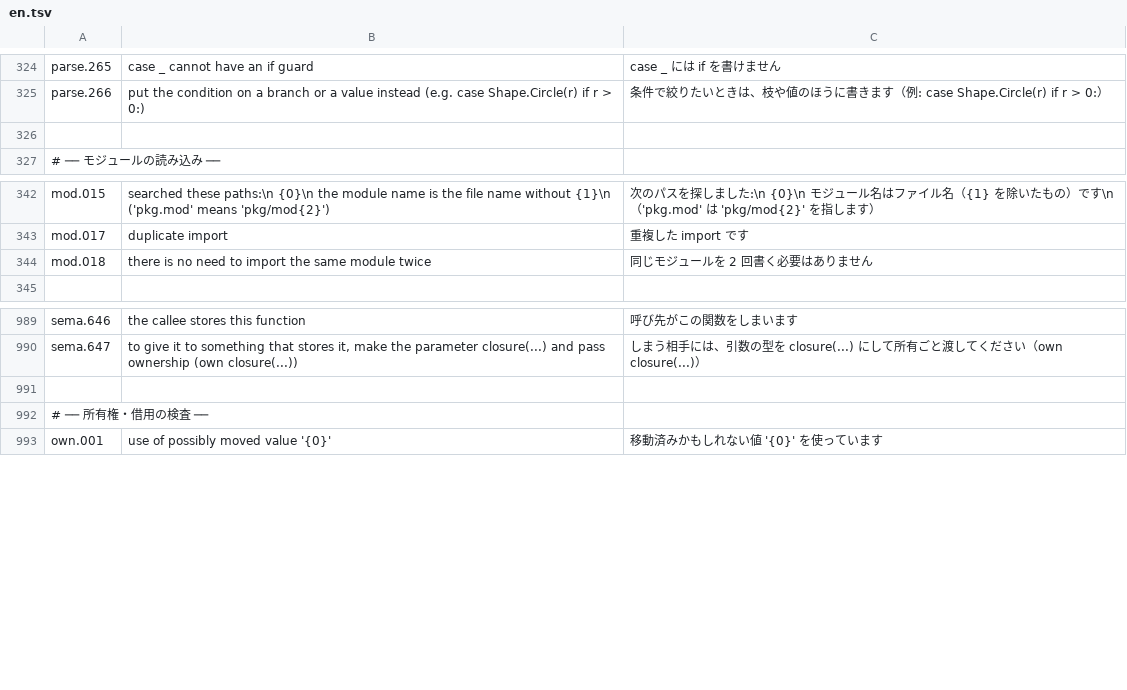
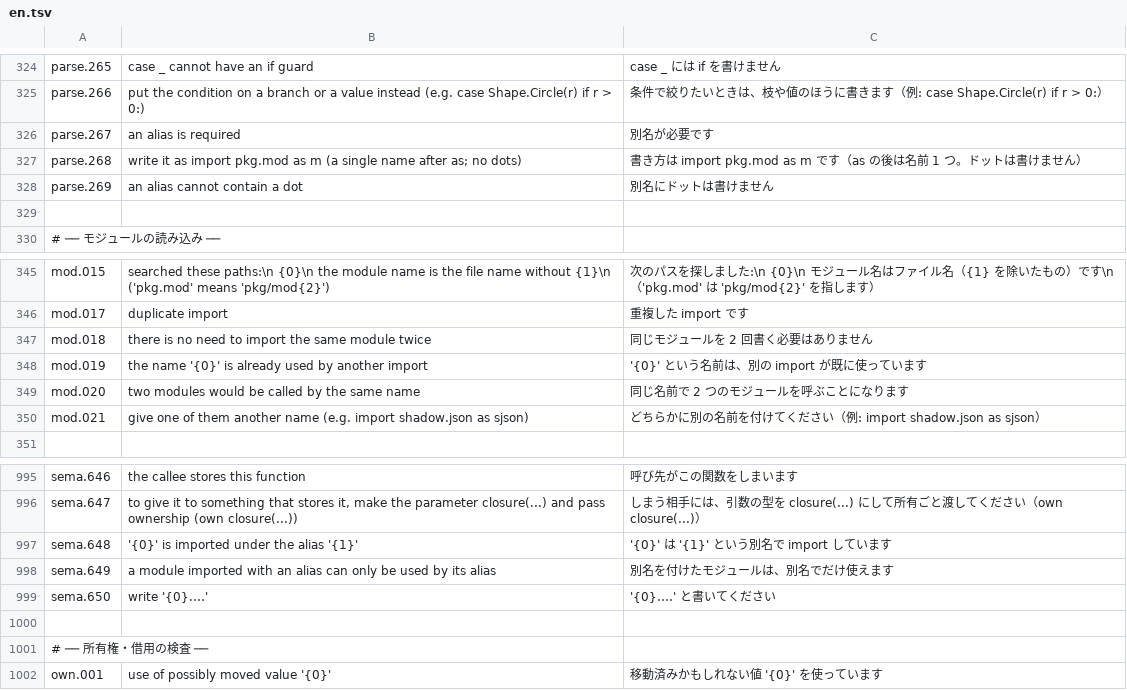
Before and after one commit to yashirolang/yashirolang, a TSV file: msgs/en.tsv, drawn as a sheet; only a part is shown, gaps mark what is left out; the diff names each change by its address in the sheet, - before the commit and + after, or states it on an @@ line.

```diff
--- a/msgs/en.tsv
+++ b/msgs/en.tsv
+row 326: parse.267 | an alias is required | 別名が必要です
+row 327: parse.268 | write it as import pkg.mod as m (a single name after as; no dots) | 書き方は import pkg.mod as m です（as の後は名前 1 つ。ドットは書けません）
+row 328: parse.269 | an alias cannot contain a dot | 別名にドットは書けません
+row 348: mod.019 | the name '{0}' is already used by another import | '{0}' という名前は、別の import が既に使っています
+row 349: mod.020 | two modules would be called by the same name | 同じ名前で 2 つのモジュールを呼ぶことになります
+row 350: mod.021 | give one of them another name (e.g. import shadow.json as sjson) | どちらかに別の名前を付けてください（例: import shadow.json as sjson）
+row 997: sema.648 | '{0}' is imported under the alias '{1}' | '{0}' は '{1}' という別名で import しています
+row 998: sema.649 | a module imported with an alias can only be used by its alias | 別名を付けたモジュールは、別名でだけ使えます
+row 999: sema.650 | write '{0}.…' | '{0}.…' と書いてください
```
Also changed, not shown: 21 other files.
